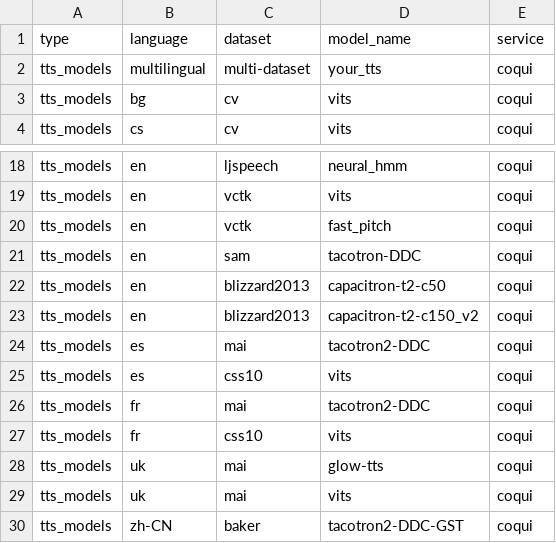
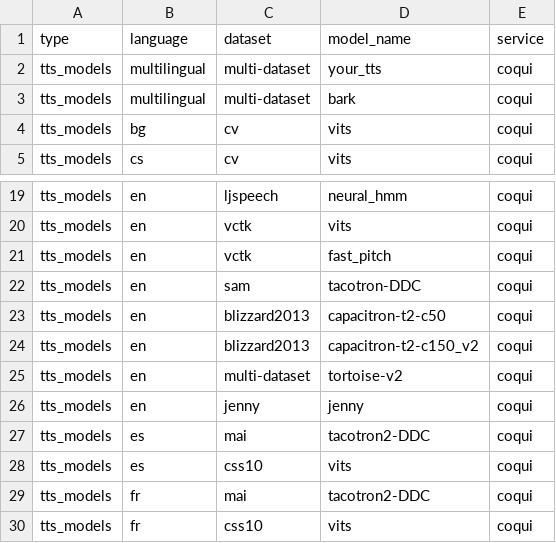
Before and after one commit to FredHutch/loqui, a CSV file: data/voices-coqui.csv, drawn as a sheet; only a part is shown, gaps mark what is left out; the shorter side is filled out with more unchanged rows.

Commit message:
Add 'jenny' model from Coqui TTS

```diff
--- a/data/voices-coqui.csv
+++ b/data/voices-coqui.csv
@@ -2,2 +2,3 @@ type,language,dataset,model_name,service
 tts_models,multilingual,multi-dataset,your_tts,coqui
+tts_models,multilingual,multi-dataset,bark,coqui
 tts_models,bg,cv,vits,coqui
@@ -23,2 +24,4 @@ tts_models,en,blizzard2013,capacitron-t2-c50,coqui
 tts_models,en,blizzard2013,capacitron-t2-c150_v2,coqui
+tts_models,en,multi-dataset,tortoise-v2,coqui
+tts_models,en,jenny,jenny,coqui
 tts_models,es,mai,tacotron2-DDC,coqui
```
Also changed, not shown: 2 other files.
